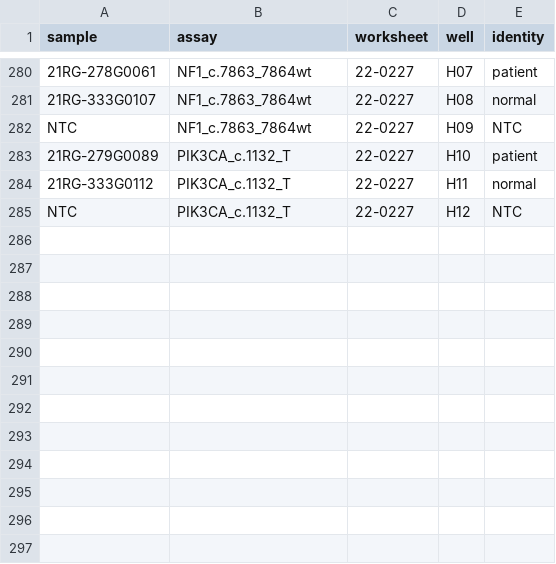
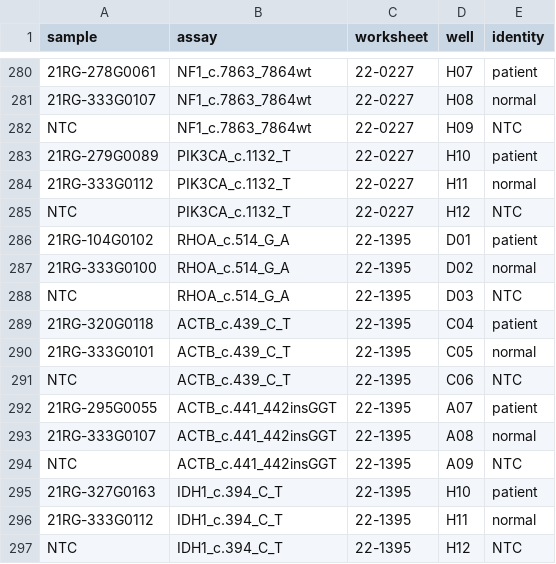
Before and after one commit to joeshaw824/ddpcr_mosaicism, a CSV file: resources/mosaicism_analysis_wells.csv, drawn as a sheet; only a part is shown, gaps mark what is left out; the diff names each change by its address in the sheet, - before the commit and + after, or states it on an @@ line.

Commit message:
Updated resource files with 22-1395 and minor ammendments for Duckpond presentation.

```diff
--- a/resources/mosaicism_analysis_wells.csv
+++ b/resources/mosaicism_analysis_wells.csv
+row 286: 21RG-104G0102 | RHOA_c.514_G_A | 22-1395 | D01 | patient
+row 287: 21RG-333G0100 | RHOA_c.514_G_A | 22-1395 | D02 | normal
+row 288: NTC | RHOA_c.514_G_A | 22-1395 | D03 | NTC
+row 289: 21RG-320G0118 | ACTB_c.439_C_T | 22-1395 | C04 | patient
+row 290: 21RG-333G0101 | ACTB_c.439_C_T | 22-1395 | C05 | normal
+row 291: NTC | ACTB_c.439_C_T | 22-1395 | C06 | NTC
+row 292: 21RG-295G0055 | ACTB_c.441_442insGGT | 22-1395 | A07 | patient
+row 293: 21RG-333G0107 | ACTB_c.441_442insGGT | 22-1395 | A08 | normal
+row 294: NTC | ACTB_c.441_442insGGT | 22-1395 | A09 | NTC
+row 295: 21RG-327G0163 | IDH1_c.394_C_T | 22-1395 | H10 | patient
+row 296: 21RG-333G0112 | IDH1_c.394_C_T | 22-1395 | H11 | normal
+row 297: NTC | IDH1_c.394_C_T | 22-1395 | H12 | NTC
```
Also changed, not shown: resources/ddpcr_wells_ngs_comparison.csv, resources/mosaicism_targets.csv, 2 other files.
